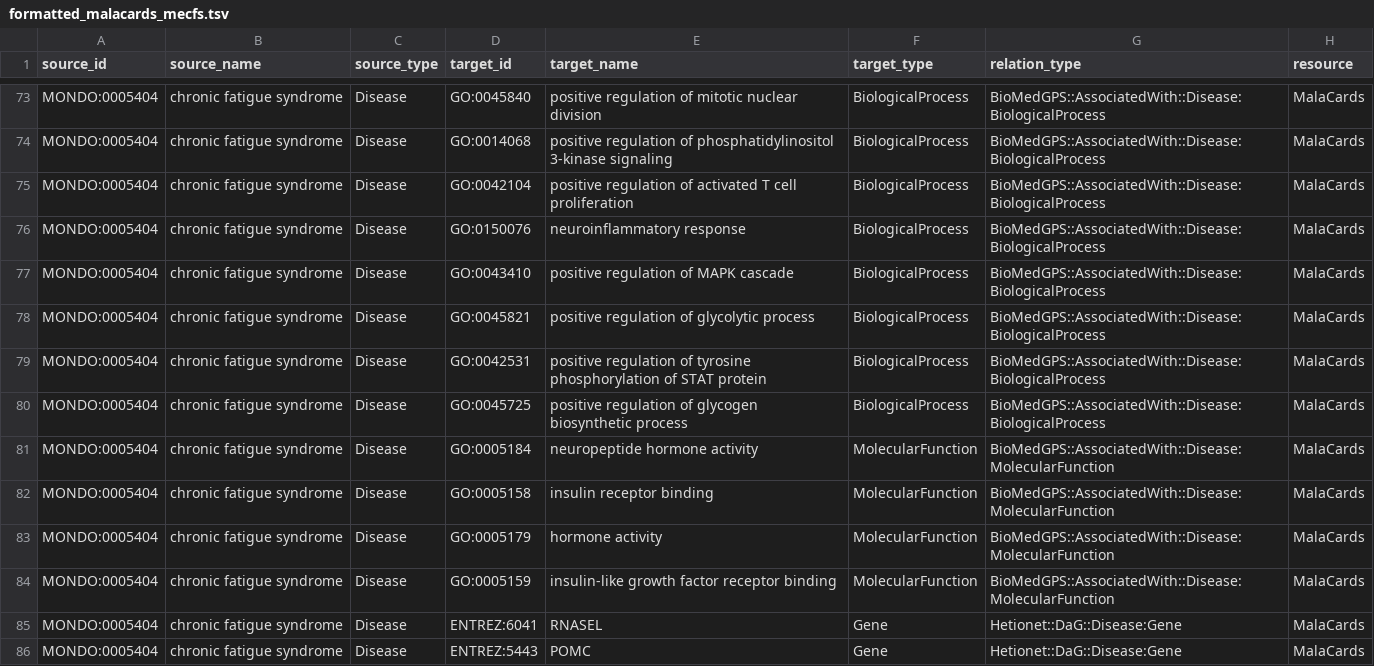
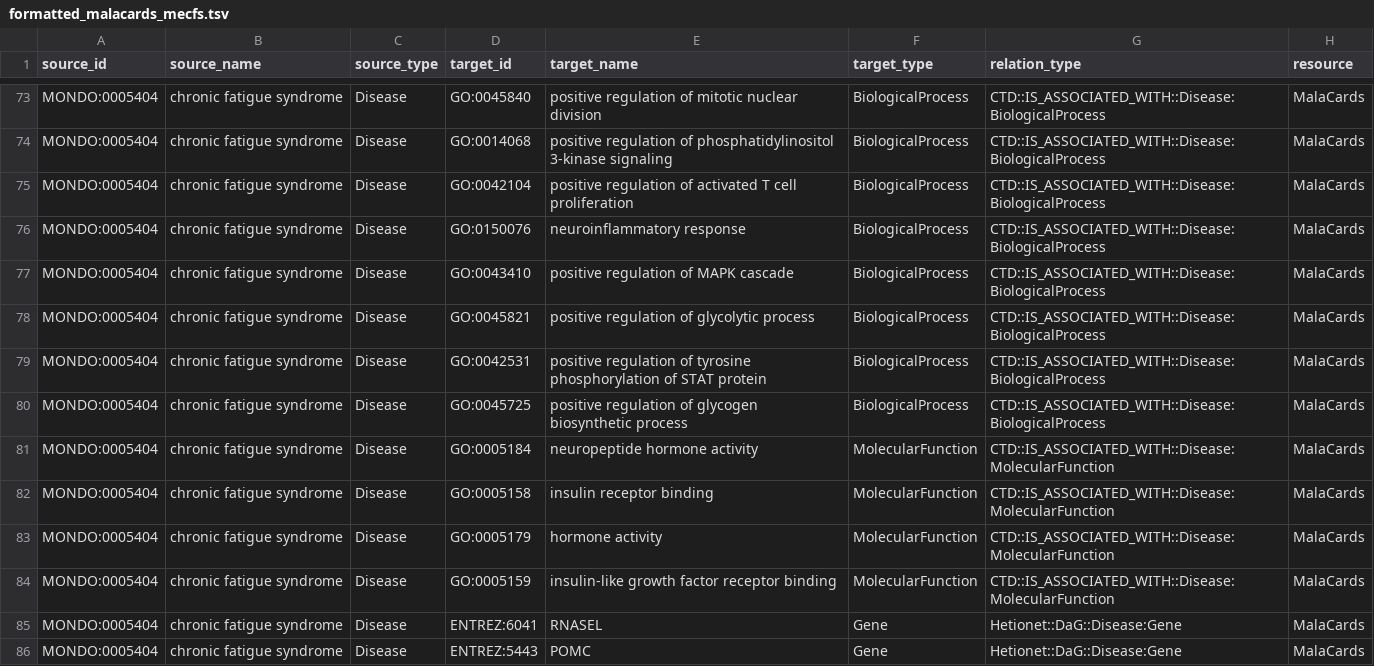
Before and after one commit to open-prophetdb/biomedgps-data, a TSV file: graph_data/relations/customdb/formatted_malacards_mecfs.tsv, drawn as a sheet; only a part is shown, gaps mark what is left out; the diff covers the shown part only; the diff names each change by its address in the sheet, - before the commit and + after, or states it on an @@ line.

Commit message:
data: 202507版-更新多个知识图谱关系文件与脚本
- graph_data/entities/cell-line-ontology/format_clo.py: 修改 Python 脚本
- graph_data/mapping/make_mappings.ipynb: 更新 Jupyter Notebook
- graph_data/prepare_dataset.ipynb: 更新 Jupyter Notebook
- graph_data/relation_types.tsv: 更新 TSV 数据文件，增加了compound和disease，gene等的关系类型，补充了monarch数据库关系类别
- graph_data/relations/biosnap/main.ipynb: 更新 Jupyter Notebook
- graph_data/relations/ctd/: 更新 ctd数据库版本至Jul_2025数据文件
- graph_data/relations/cbcg/formatted_cbcg.tsv: 更新 TSV 数据文件
- graph_data/relations/cbcg/invalid_formatted_cbcg.tsv: 更新 TSV 数据文件
- graph_data/relations/cbcg/main.ipynb: 更新 Jupyter Notebook
- graph_data/relations/customdb/customdb_v20240630.tsv: 手动完成了该版本关系的映射，修改了symptom类别变成phenotype类别
- graph_data/relations/customdb/format_customdb.py: 修改 Python 脚本，补充关系类别
- graph_data/relations/customdb/formatted_malacards_mecfs.tsv: 手动完成了该版本关系的映射，更新 TSV 数据文件
- graph_data/relations/customdb/formatted_merged_all.tsv: 手动完成了该版本关系的映射，更新 TSV 数据文件
- graph_data/relations/customdb/main.ipynb: 更新 Jupyter Notebook
- graph_data/relations/dgidb/formatted_dgidb.tsv: 重新下载了latest版本，更新 TSV 数据文件
- graph_data/relations/dgidb/main.ipynb: 更新 Jupyter Notebook
- graph_data/relations/Monarch/main.ipynb: 更新 Jupyter Notebook，下载最新版本关系数据库，标准化关系类别，增加到202507版本知识图谱中
- graph_data/relations/FibROAD/main.ipynb: 更新 Jupyter Notebook，增加到202507版本知识图谱中
- graph_data/relations/Fibromine/main.ipynb: 更新 Jupyter Noteboo，增加到202507版本知识图谱中
- graph_data/scripts/extract_entities.sh: 修改 Shell 脚本

```diff
--- a/graph_data/relations/customdb/formatted_malacards_mecfs.tsv
+++ b/graph_data/relations/customdb/formatted_malacards_mecfs.tsv
-G73:G80 (relation_type): BioMedGPS::AssociatedWith::Disease:BiologicalProcess
+G73:G80 (relation_type): CTD::IS_ASSOCIATED_WITH::Disease:BiologicalProcess
-G81:G84 (relation_type): BioMedGPS::AssociatedWith::Disease:MolecularFunction
+G81:G84 (relation_type): CTD::IS_ASSOCIATED_WITH::Disease:MolecularFunction
```
Also changed, not shown: 27 edited cells elsewhere in this file, graph_data/relations/cbcg/formatted_cbcg.tsv, graph_data/relations/cbcg/invalid_formatted_cbcg.tsv, 23 other files.
